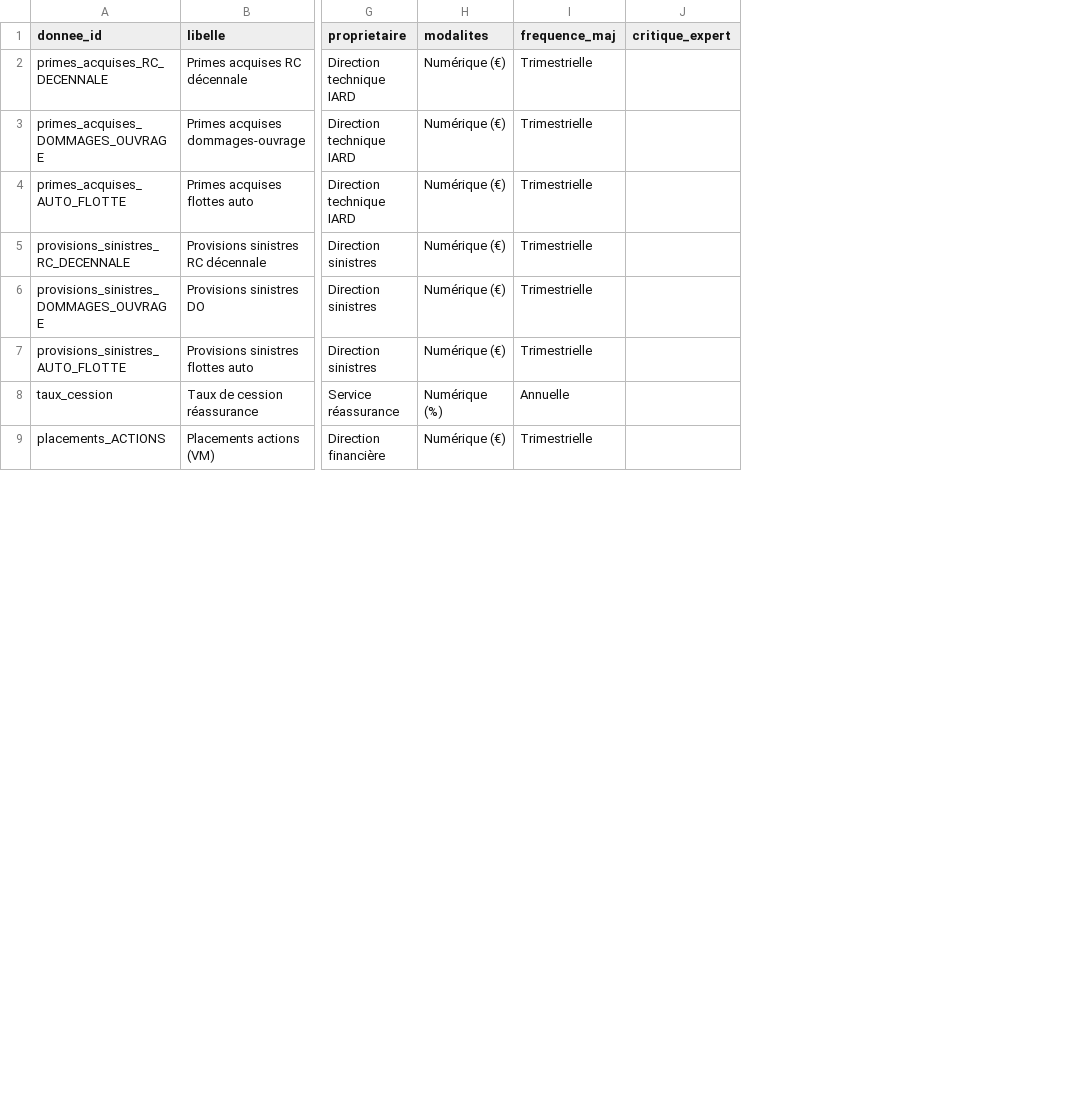
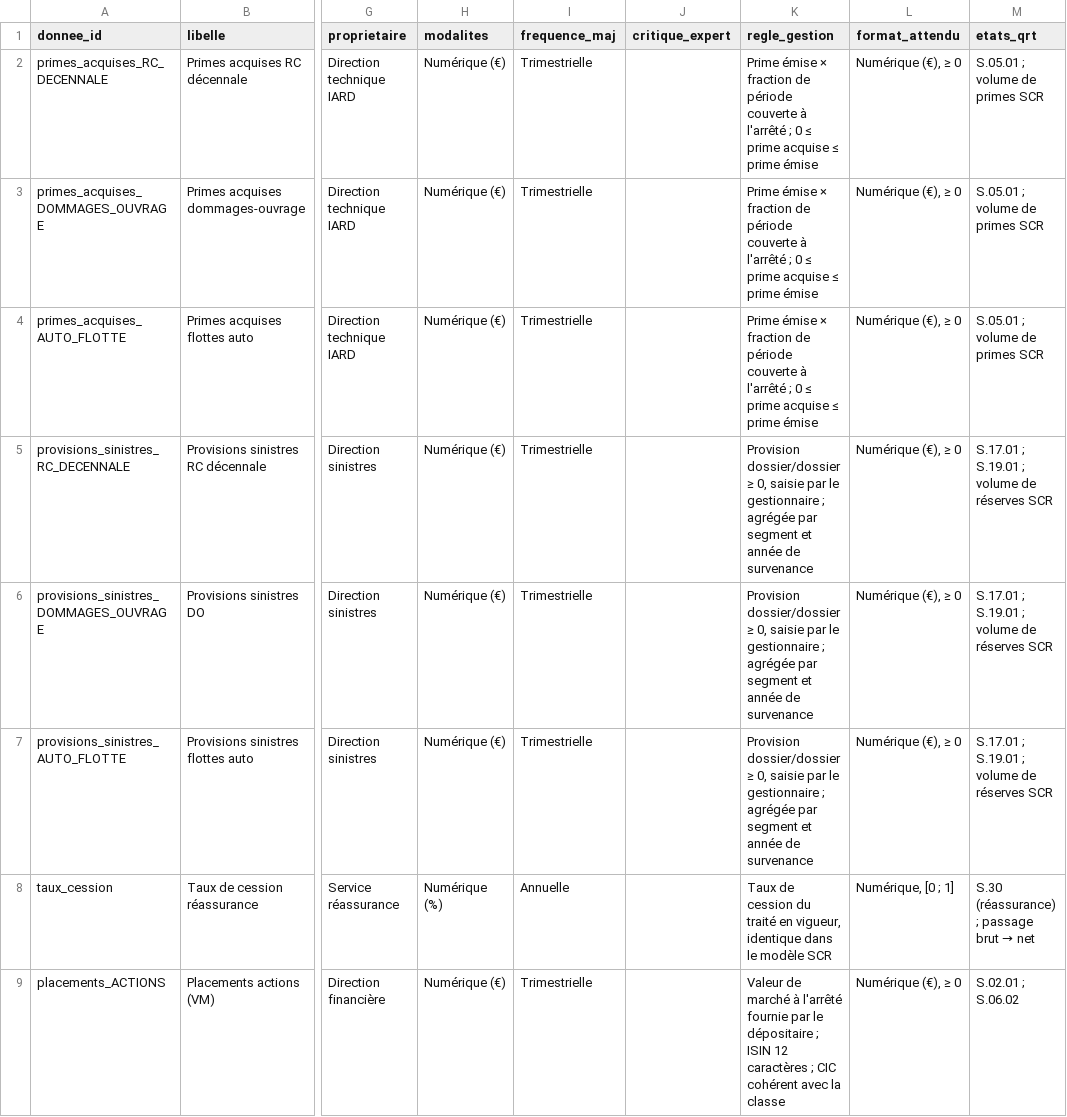
Before and after one commit to Samadkod/qdd-solvabilite2, a CSV file: referentiels/repertoire_donnees.csv, drawn as a sheet; only a part is shown, gaps mark what is left out; the diff names each change by its address in the sheet, - before the commit and + after, or states it on an @@ line.

```diff
--- a/referentiels/repertoire_donnees.csv
+++ b/referentiels/repertoire_donnees.csv
+column K (regle_gestion), rows 2-9: Prime émise × fraction de période couverte à l'arrêté ; 0 ≤ prime acquise ≤ prime émise | Prime émise × fraction de période couverte à l'arrêté ; 0 ≤ prime acquise ≤ prime émise | Prime émise × fraction de période couverte à l'arrêté ; 0 ≤ prime acquise ≤ prime émise | Provision dossier/dossier ≥ 0, saisie par le gestionnaire ; agrégée par segment et année de survenance | Provision dossier/dossier ≥ 0, saisie par le gestionnaire ; agrégée par segment et année de survenance | Provision dossier/dossier ≥ 0, saisie par le gestionnaire ; agrégée par segment et année de survenance | Taux de cession du traité en vigueur, identique dans le modèle SCR | Valeur de marché à l'arrêté fournie par le dépositaire ; ISIN 12 caractères ; CIC cohérent avec la classe
+column L (format_attendu), rows 2-9: Numérique (€), ≥ 0 | Numérique (€), ≥ 0 | Numérique (€), ≥ 0 | Numérique (€), ≥ 0 | Numérique (€), ≥ 0 | Numérique (€), ≥ 0 | Numérique, [0 ; 1] | Numérique (€), ≥ 0
+column M (etats_qrt), rows 2-9: S.05.01 ; volume de primes SCR | S.05.01 ; volume de primes SCR | S.05.01 ; volume de primes SCR | S.17.01 ; S.19.01 ; volume de réserves SCR | S.17.01 ; S.19.01 ; volume de réserves SCR | S.17.01 ; S.19.01 ; volume de réserves SCR | S.30 (réassurance) ; passage brut → net | S.02.01 ; S.06.02
```
Also changed, not shown: referentiels/referentiel_controles.csv, sas/donnees_demo/referentiel_controles.csv, 48 other files.
